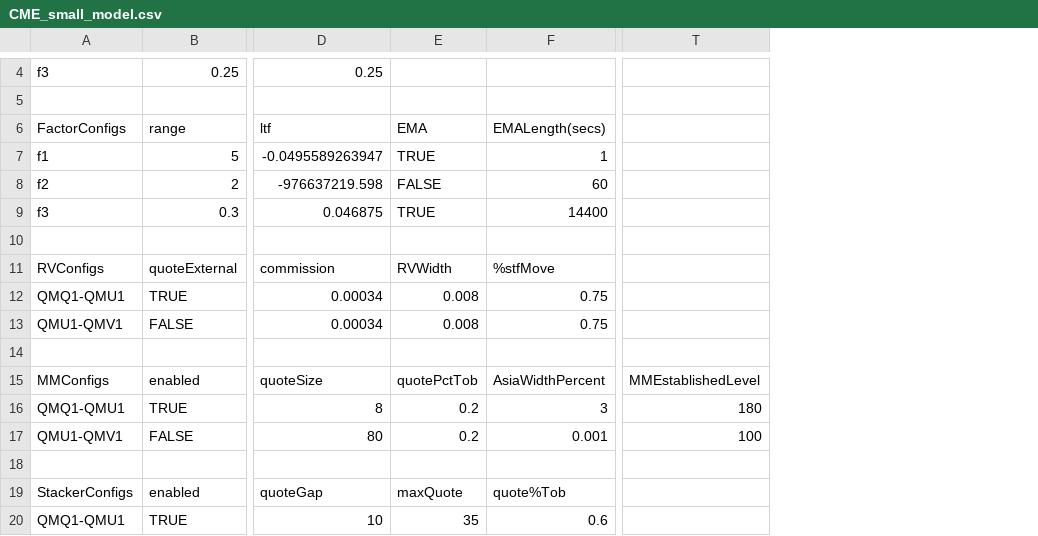
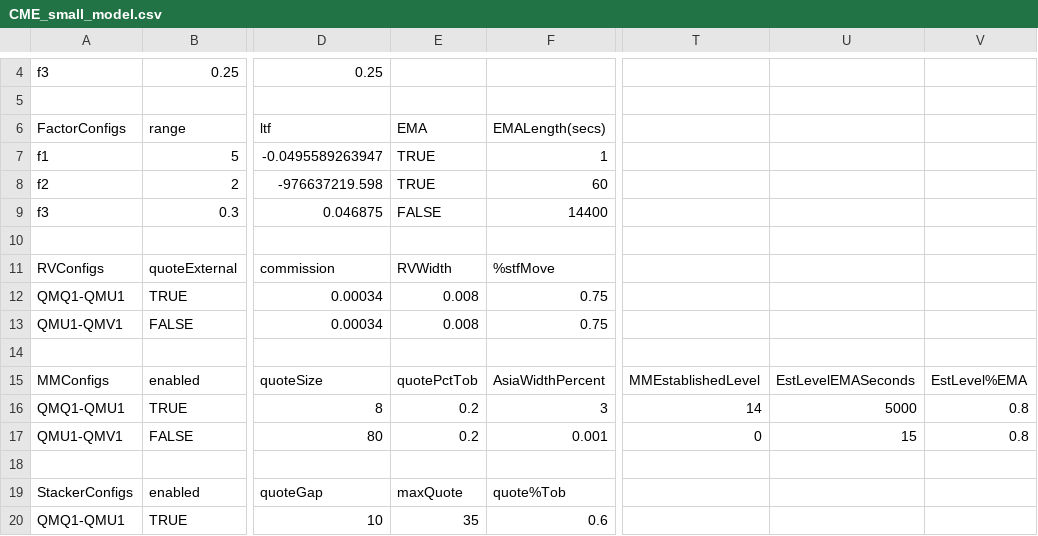
Before and after one commit to kzhdev/strats, a CSV file: config/minimal_cme/CME_small_model.csv, drawn as a sheet; only a part is shown, gaps mark what is left out; the diff names each change by its address in the sheet, - before the commit and + after, or states it on an @@ line.

Commit message:
Implement MM established level EMA

```diff
--- a/config/minimal_cme/CME_small_model.csv
+++ b/config/minimal_cme/CME_small_model.csv
+column U, rows 15-17: EstLevelEMASeconds | 5000 | 15
+column V, rows 15-17: EstLevel%EMA | 0.8 | 0.8
-E8 (EMA): FALSE
+E8 (EMA): TRUE
-E9 (EMA): TRUE
+E9 (EMA): FALSE
-T16: 180
+T16: 14
-T17: 100
+T17: 0
```
Also changed, not shown: 5 other files.
